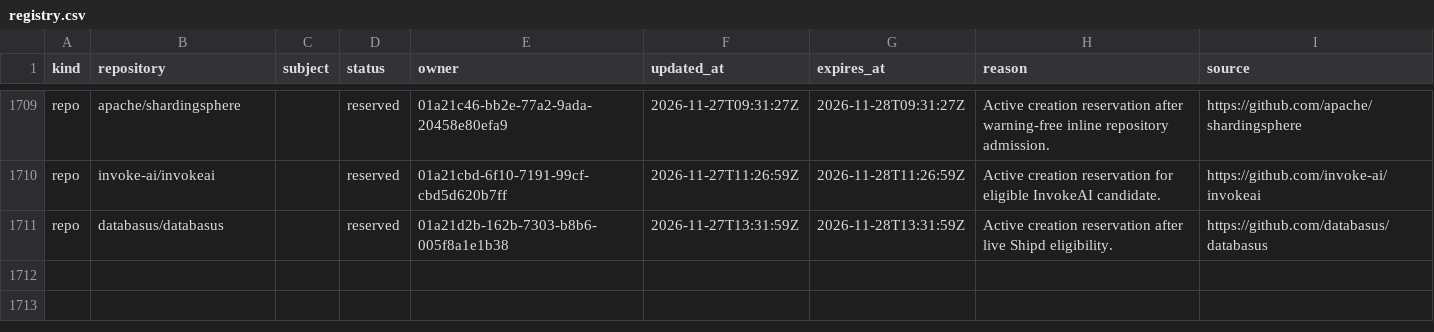
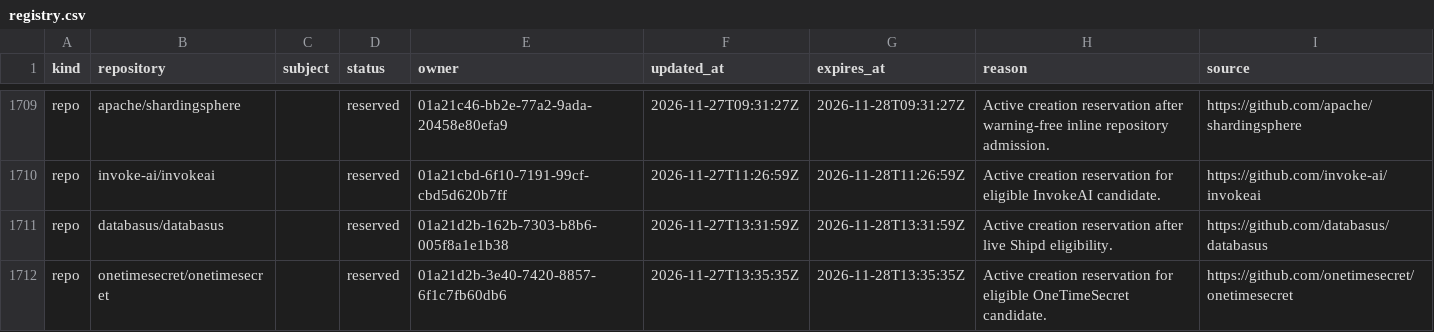
Before and after one commit to samridh-girdhar/disallowed-repos, a CSV file: registry.csv, drawn as a sheet; only a part is shown, gaps mark what is left out; the diff names each change by its address in the sheet, - before the commit and + after, or states it on an @@ line.

Commit message:
Reserve OneTimeSecret for active creation

```diff
--- a/registry.csv
+++ b/registry.csv
+row 1712: repo | onetimesecret/onetimesecret |  | reserved | 01a21d2b-3e40-7420-8857-6f1c7fb60db6 | 2026-11-27T13:35:35Z | 2026-11-28T13:35:35Z | Active creation reservation for eligible OneTimeSecret candidate. | https://github.com/onetimesecret/onetimesecret
```
